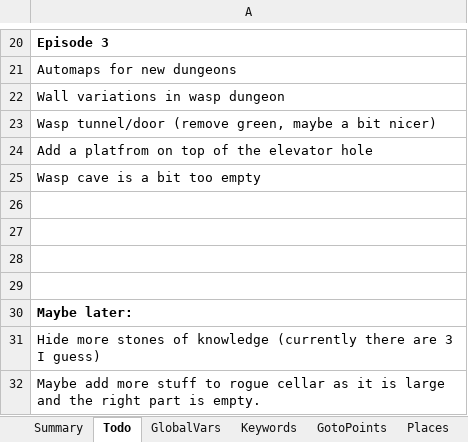
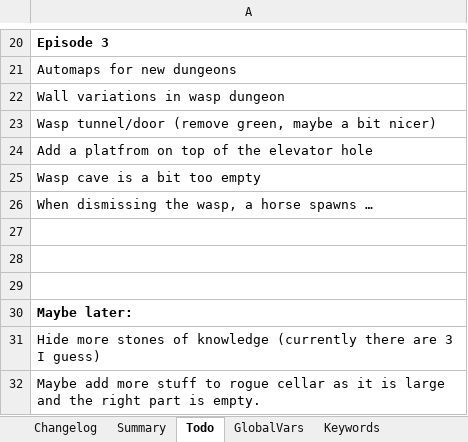
Before and after one commit to Pyrdacor/Ambermoon-Advanced, an Excel workbook: AmbermoonAdvanced.xlsx, sheet Todo, drawn as a sheet; only a part is shown, gaps mark what is left out; values as stored, in another font and other column widths than the file's, no borders; the diff names each change by its address in the sheet, - before the commit and + after, or states it on an @@ line.

```diff
--- a/AmbermoonAdvanced.xlsx (sheet Todo)
+++ b/AmbermoonAdvanced.xlsx (sheet Todo)
+sheet tab: Changelog
-A26: (empty)
+A26: When dismissing the wasp, a horse spawns …
```
Also changed, not shown: 2 other files.
